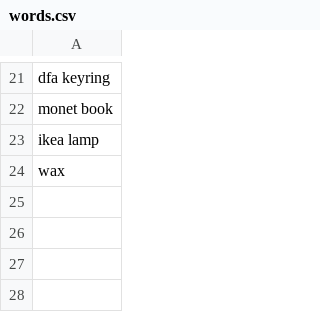
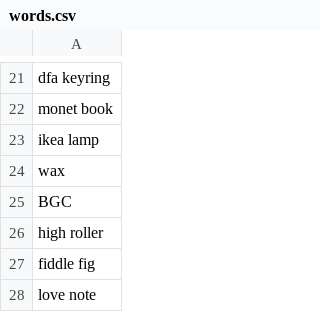
Before and after one commit to crmnystudio-sudo/Ceremony_Portfolio, a CSV file: data/words.csv, drawn as a sheet; only a part is shown, gaps mark what is left out.

```diff
--- a/data/words.csv
+++ b/data/words.csv
@@ -24 +24,5 @@ ikea lamp
 wax
+BGC
+high roller
+fiddle fig
+love note
```
